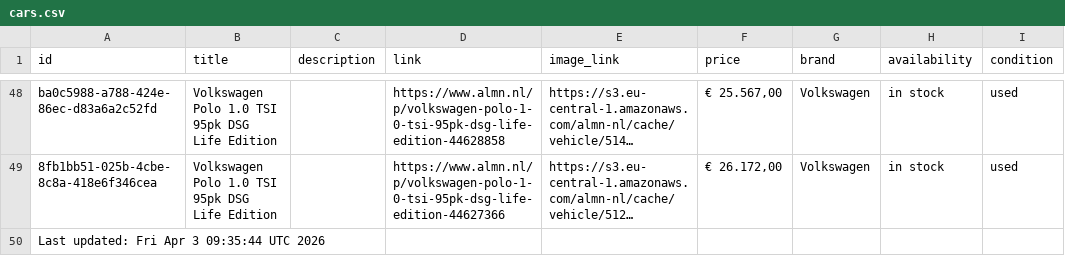
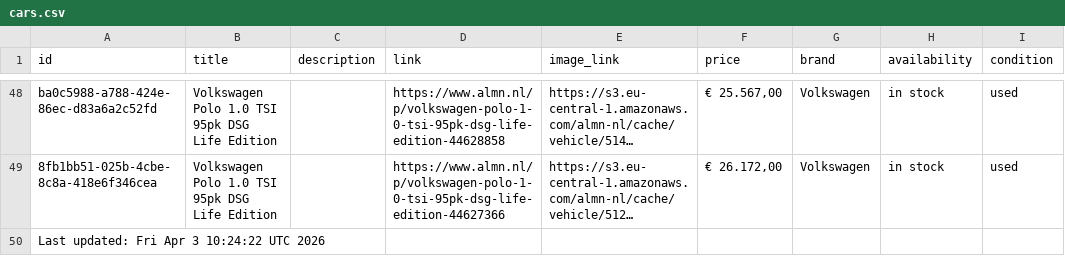
Before and after one commit to maxmovesmarketing/almn_zl, a CSV file: cars.csv, drawn as a sheet; only a part is shown, gaps mark what is left out; long unchanged cells end in …; the diff names each change by its address in the sheet, - before the commit and + after, or states it on an @@ line.

```diff
--- a/cars.csv
+++ b/cars.csv
-A50 (id): Last updated: Fri Apr 3 09:35:44 UTC 2026
+A50 (id): Last updated: Fri Apr 3 10:24:22 UTC 2026
```
